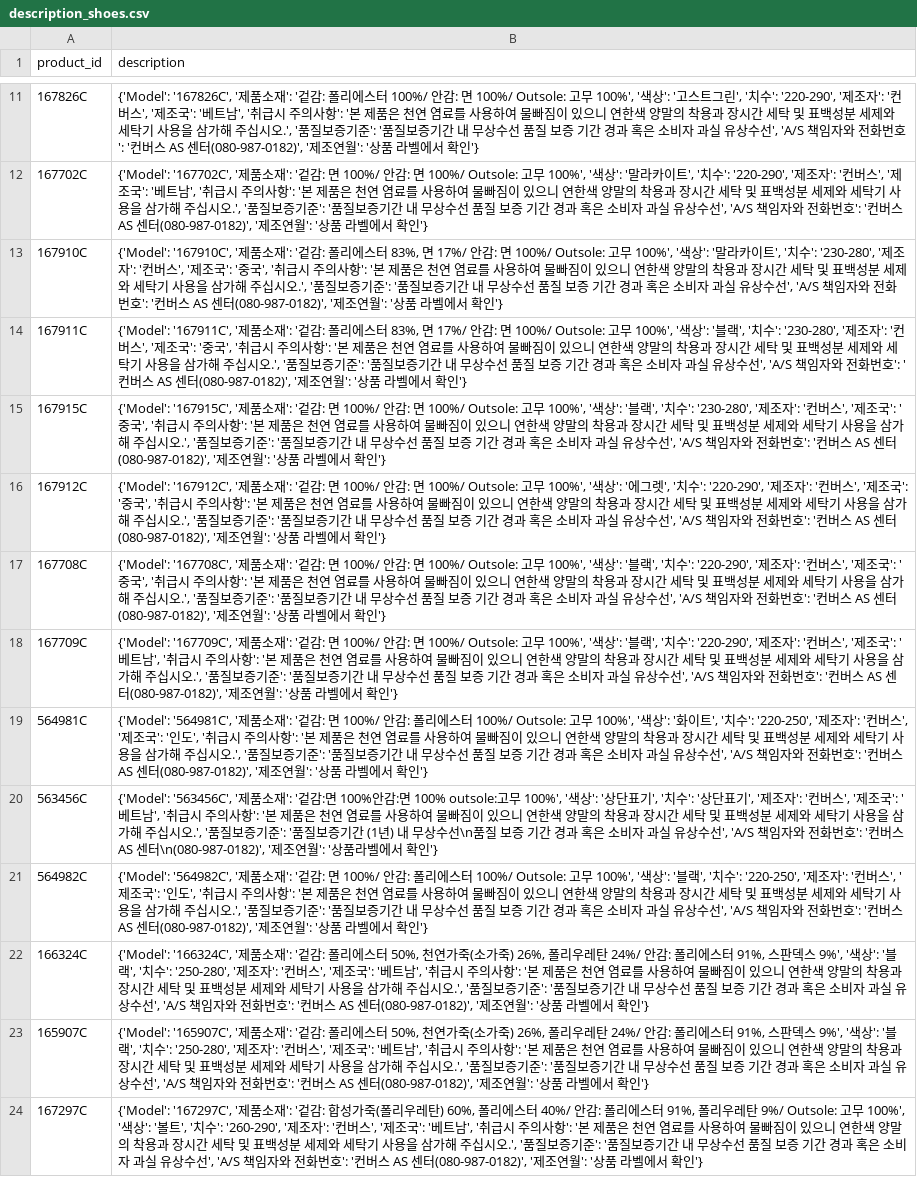
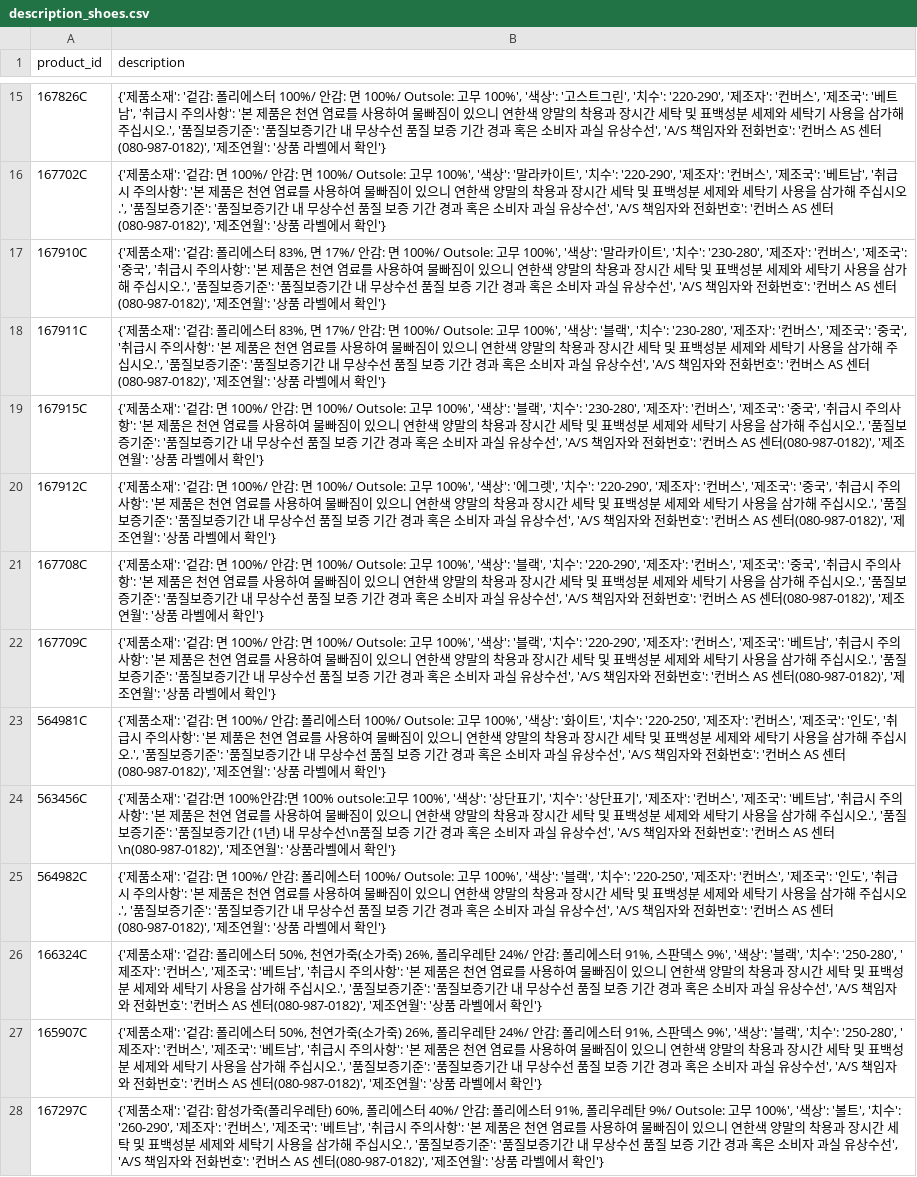
Before and after one commit to ensia96/my_project, a CSV file: crawling/data/description/description_shoes.csv, drawn as a sheet; only a part is shown, gaps mark what is left out; addresses are those after the commit; the diff covers the shown part only; the diff names each change by its address in the sheet, - before the commit and + after, or states it on an @@ line.

```diff
--- a/crawling/data/description/description_shoes.csv
+++ b/crawling/data/description/description_shoes.csv
-B15 (description): {'Model': '167826C', '제품소재…
+B15 (description): {'제품소재…
-B16 (description): {'Model': '167702C', '제품소재…
+B16 (description): {'제품소재…
-B17 (description): {'Model': '167910C', '제품소재…
+B17 (description): {'제품소재…
-B18 (description): {'Model': '167911C', '제품소재…
+B18 (description): {'제품소재…
-B19 (description): {'Model': '167915C', '제품소재…
+B19 (description): {'제품소재…
-B20 (description): {'Model': '167912C', '제품소재…
+B20 (description): {'제품소재…
-B21 (description): {'Model': '167708C', '제품소재…
+B21 (description): {'제품소재…
-B22 (description): {'Model': '167709C', '제품소재…
+B22 (description): {'제품소재…
-B23 (description): {'Model': '564981C', '제품소재…
+B23 (description): {'제품소재…
-B24 (description): {'Model': '563456C', '제품소재…
+B24 (description): {'제품소재…
-B25 (description): {'Model': '564982C', '제품소재…
+B25 (description): {'제품소재…
-B26 (description): {'Model': '166324C', '제품소재…
+B26 (description): {'제품소재…
-B27 (description): {'Model': '165907C', '제품소재…
+B27 (description): {'제품소재…
-B28 (description): {'Model': '167297C', '제품소재…
+B28 (description): {'제품소재…
```
Also changed, not shown: 4 added rows and 173 edited cells elsewhere in this file, crawling/data/description/description.csv, crawling/data/description/description_apparel-accessory.csv, 26 other files.
